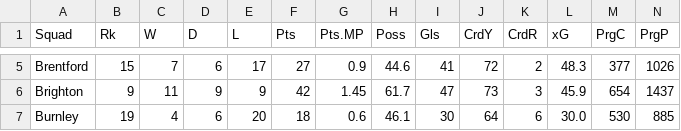
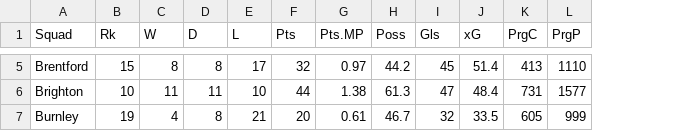
Before and after one commit to jwonc4602/23-24-EPL-Forecast, a CSV file: data/analysis_data/cleaned_data_23_24.csv, drawn as a sheet; only a part is shown, gaps mark what is left out; removed rows and columns are numbered as before the commit, all else as after; the diff covers the shown part only; the diff names each change by its address in the sheet, - before the commit and + after, or states it on an @@ line.

```diff
--- a/data/analysis_data/cleaned_data_23_24.csv
+++ b/data/analysis_data/cleaned_data_23_24.csv
-column J (CrdY), rows 5-7: 72 | 73 | 64
-column K (CrdR), rows 5-7: 2 | 3 | 6
-C5 (W): 7
+C5 (W): 8
-D5 (D): 6
+D5 (D): 8
-F5 (Pts): 27
+F5 (Pts): 32
-G5 (Pts.MP): 0.9
+G5 (Pts.MP): 0.97
-H5 (Poss): 44.6
+H5 (Poss): 44.2
-I5 (Gls): 41
+I5 (Gls): 45
-J5 (xG): 48.3
+J5 (xG): 51.4
-K5 (PrgC): 377
+K5 (PrgC): 413
-L5 (PrgP): 1026
+L5 (PrgP): 1110
-B6 (Rk): 9
+B6 (Rk): 10
-D6 (D): 9
+D6 (D): 11
-E6 (L): 9
+E6 (L): 10
-F6 (Pts): 42
+F6 (Pts): 44
-G6 (Pts.MP): 1.45
+G6 (Pts.MP): 1.38
-H6 (Poss): 61.7
+H6 (Poss): 61.3
-J6 (xG): 45.9
+J6 (xG): 48.4
-K6 (PrgC): 654
+K6 (PrgC): 731
-L6 (PrgP): 1437
+L6 (PrgP): 1577
-D7 (D): 6
+D7 (D): 8
-E7 (L): 20
+E7 (L): 21
-F7 (Pts): 18
+F7 (Pts): 20
-G7 (Pts.MP): 0.6
+G7 (Pts.MP): 0.61
-H7 (Poss): 46.1
+H7 (Poss): 46.7
-I7 (Gls): 30
+I7 (Gls): 32
-J7 (xG): 30.0
+J7 (xG): 33.5
-K7 (PrgC): 530
+K7 (PrgC): 605
-L7 (PrgP): 885
+L7 (PrgP): 999
```
Also changed, not shown: 163 edited cells elsewhere in this file, data/analysis_data/cleaned_data_17_23.csv, data/raw_data/regular_data_23_24.csv, 9 other files.
